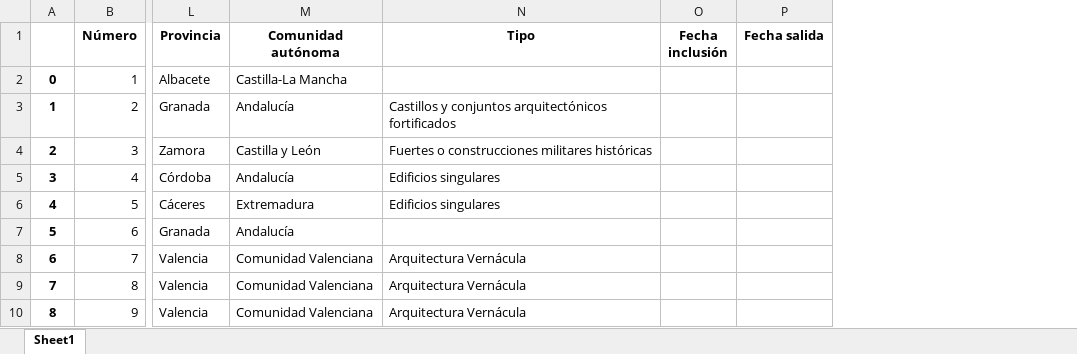
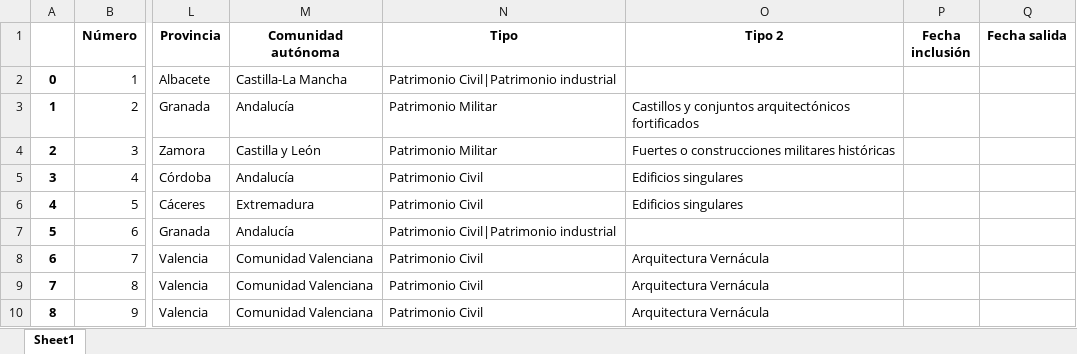
Before and after one commit to miguel-angel-monjas/red_list, an Excel workbook: simple.xlsx, sheet Sheet1, drawn as a sheet; only a part is shown, gaps mark what is left out; values as stored, in another font and other column widths than the file's, no borders; addresses are those after the commit; the diff names each change by its address in the sheet, - before the commit and + after, or states it on an @@ line.

Commit message:
New excel

```diff
--- a/simple.xlsx (sheet Sheet1)
+++ b/simple.xlsx (sheet Sheet1)
+column N (Tipo), rows 2-10: Patrimonio Civil|Patrimonio industrial | Patrimonio Militar | Patrimonio Militar | Patrimonio Civil | Patrimonio Civil | Patrimonio Civil|Patrimonio industrial | Patrimonio Civil | Patrimonio Civil | Patrimonio Civil
-O1: Tipo
+O1: Tipo 2
```
Also changed, not shown: 1 other file.
